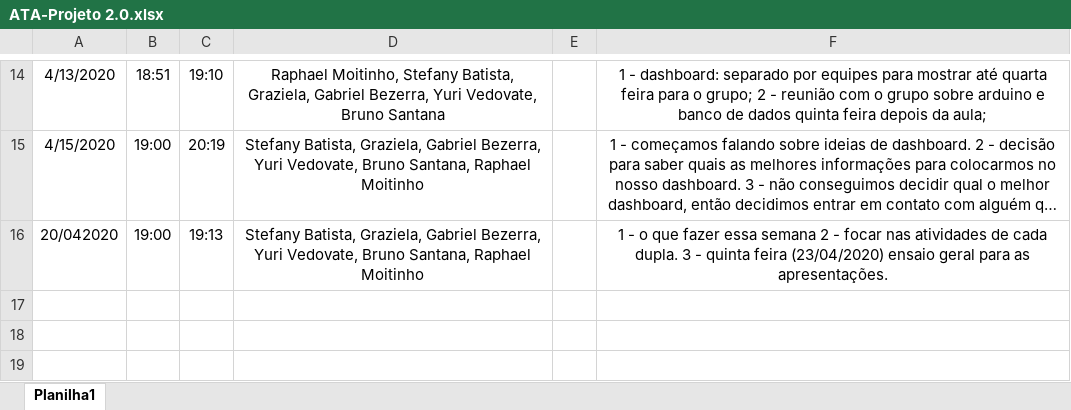
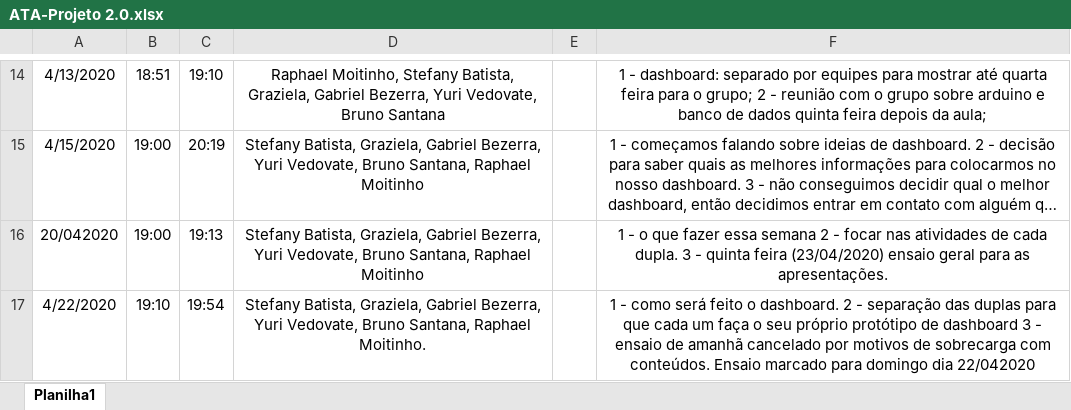
Before and after one commit to Stefany-hub/Projeto2.0, an Excel workbook: documentação/ATA-Projeto 2.0.xlsx, sheet Planilha1, drawn as a sheet; only a part is shown, gaps mark what is left out; long unchanged cells end in …; values as stored, in another font and other column widths than the file's, no borders; table styles not drawn; the diff names each change by its address in the sheet, - before the commit and + after, or states it on an @@ line.

Commit message:
ATA da reunião do dia 22/04/2020

```diff
--- a/documentação/ATA-Projeto 2.0.xlsx (sheet Planilha1)
+++ b/documentação/ATA-Projeto 2.0.xlsx (sheet Planilha1)
+row 17: 4/22/2020 | 19:10 | 19:54 | Stefany Batista, Graziela, Gabriel Bezerra, Yuri Vedovate, Bruno Santana, Raphael Moitinho. |  | 1 - como será feito o dashboard. 2 - separação das duplas para que cada um faça o seu próprio protótipo de dashboard 3 - ensaio de amanhã cancelado por motivos de sobrecarga com conteúdos. Ensaio marcado para domingo dia 22/042020
```
